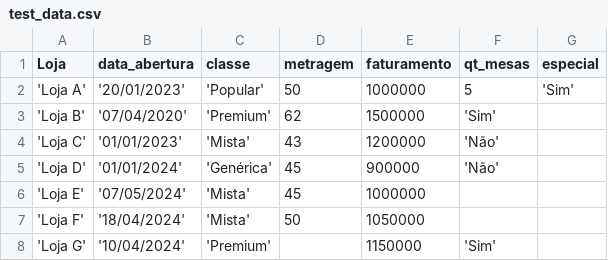
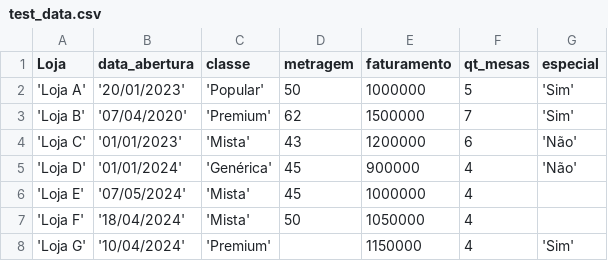
Before and after one commit to Pendulun/data-readiness-agent, a CSV file: data/test_data.csv, drawn as a sheet.

Commit message:
chore: Fix base test data

```diff
--- a/data/test_data.csv
+++ b/data/test_data.csv
@@ -2,7 +2,7 @@ Loja,data_abertura,classe,metragem,faturamento,qt_mesas,especial
 'Loja A','20/01/2023','Popular',50,1000000,5,'Sim'
-'Loja B','07/04/2020','Premium',62,1500000,'Sim'
-'Loja C','01/01/2023','Mista',43,1200000,'Não'
-'Loja D','01/01/2024','Genérica',45,900000,'Não'
-'Loja E','07/05/2024','Mista',45,1000000,
-'Loja F','18/04/2024','Mista',50,1050000,
-'Loja G','10/04/2024','Premium',,1150000,'Sim'
+'Loja B','07/04/2020','Premium',62,1500000,7,'Sim'
+'Loja C','01/01/2023','Mista',43,1200000,6,'Não'
+'Loja D','01/01/2024','Genérica',45,900000,4,'Não'
+'Loja E','07/05/2024','Mista',45,1000000,4,
+'Loja F','18/04/2024','Mista',50,1050000,4,
+'Loja G','10/04/2024','Premium',,1150000,4,'Sim'
```
